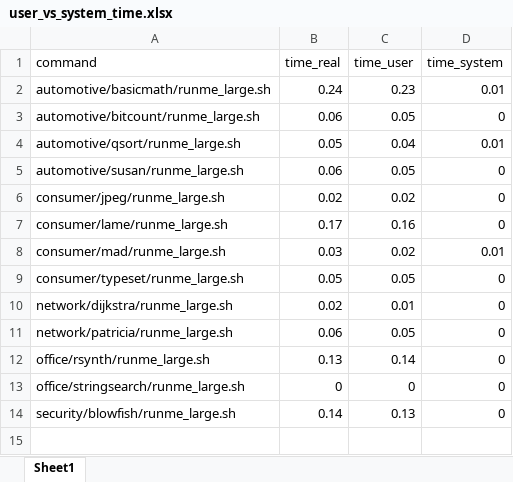
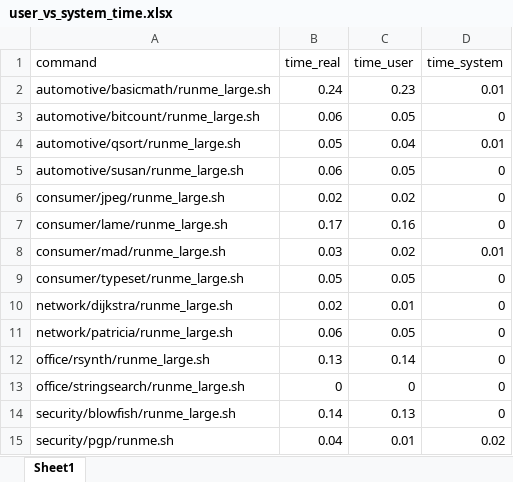
Before and after one commit to ekut-es/mibench, an Excel workbook: results/user_vs_system_time.xlsx, sheet Sheet1, drawn as a sheet; values as stored, in another font and other column widths than the file's, no borders; the diff names each change by its address in the sheet, - before the commit and + after, or states it on an @@ line.

Commit message:
Added security/pgp compile and output files to .gitignore.

```diff
--- a/results/user_vs_system_time.xlsx (sheet Sheet1)
+++ b/results/user_vs_system_time.xlsx (sheet Sheet1)
+row 15: security/pgp/runme.sh | 0.04 | 0.01 | 0.02
```
Also changed, not shown: 1 other file.
